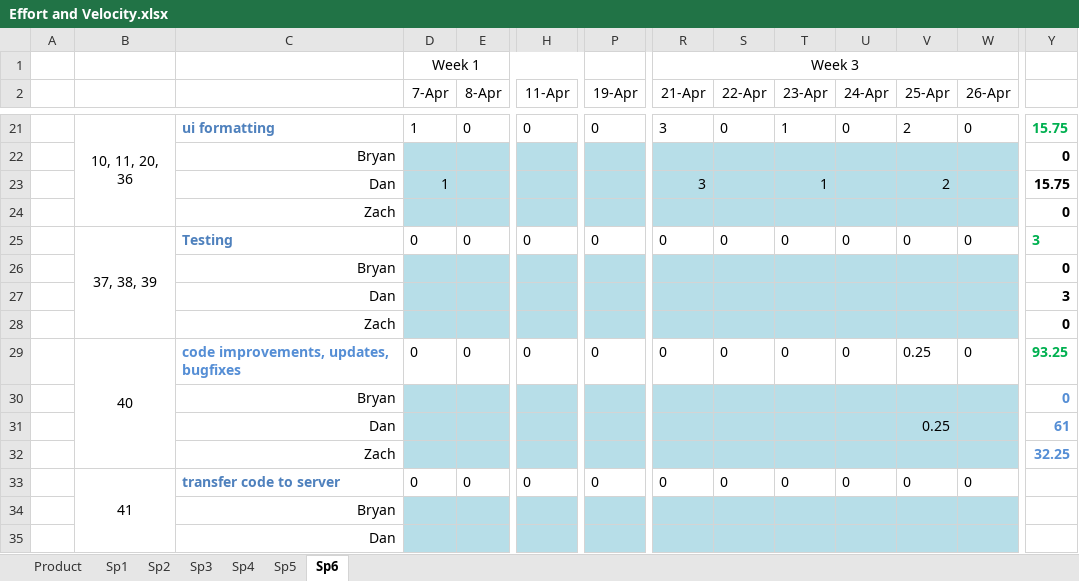
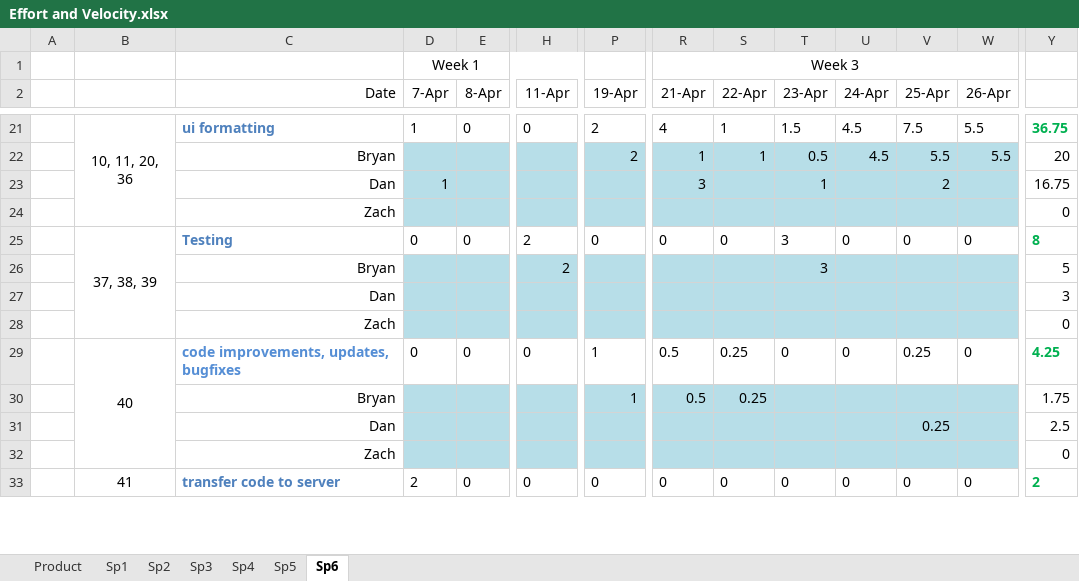
Before and after one commit to Bryalle90/concrete-drying-app, an Excel workbook: Management/Effort and Velocity.xlsx, sheet Sp6, drawn as a sheet; only a part is shown, gaps mark what is left out; values as stored, in another font and other column widths than the file's, no borders; charts and pictures not drawn; removed rows and columns are numbered as before the commit, all else as after; rows hold the shown columns only; the diff covers the shown part only; the diff names each change by its address in the sheet, - before the commit and + after, or states it on an @@ line.

```diff
--- a/Management/Effort and Velocity.xlsx (sheet Sp6)
+++ b/Management/Effort and Velocity.xlsx (sheet Sp6)
-C2: (empty)
+C2: Date
-P21 (19-Apr): 0
+P21 (19-Apr): 2
-R21 (21-Apr): 3
+R21 (21-Apr): 4
-S21 (22-Apr): 0
+S21 (22-Apr): 1
-T21 (23-Apr): 1
+T21 (23-Apr): 1.5
-U21 (24-Apr): 0
+U21 (24-Apr): 4.5
-V21 (25-Apr): 2
+V21 (25-Apr): 7.5
-W21 (26-Apr): 0
+W21 (26-Apr): 5.5
-Y21: 15.75
+Y21: 36.75
-row 22:  |  | Bryan |  |  |  |  |  |  |  |  |  |  | 0
+row 22:  |  | Bryan |  |  |  | 2 | 1 | 1 | 0.5 | 4.5 | 5.5 | 5.5 | 20
-Y23: 15.75
+Y23: 16.75
-Y23:Y24 bold: on
+Y23:Y24 bold: off
-H25 (11-Apr): 0
+H25 (11-Apr): 2
-T25 (23-Apr): 0
+T25 (23-Apr): 3
-Y25: 3
+Y25: 8
-row 26:  |  | Bryan |  |  |  |  |  |  |  |  |  |  | 0
+row 26:  |  | Bryan |  |  | 2 |  |  |  | 3 |  |  |  | 5
-Y27:Y28 bold: on
+Y27:Y28 bold: off
-P29 (19-Apr): 0
+P29 (19-Apr): 1
-R29 (21-Apr): 0
+R29 (21-Apr): 0.5
-S29 (22-Apr): 0
+S29 (22-Apr): 0.25
-Y29: 93.25
+Y29: 4.25
-row 30:  |  | Bryan |  |  |  |  |  |  |  |  |  |  | 0
+row 30:  |  | Bryan |  |  |  | 1 | 0.5 | 0.25 |  |  |  |  | 1.75
-Y31: 61
+Y31: 2.5
@@ Y31:Y32 bold: on → off, text colour: #558ED5 → black @@
-Y32: 32.25
+Y32: 0
-D33 (7-Apr): 0
+D33 (7-Apr): 2
-Y33: (empty)
+Y33: 2
-row 34:  |  | Bryan
-row 35:  |  | Dan
```
Also changed, not shown: 26 added rows, 4 removed rows, 22 edited cells, cell formats and merged cells elsewhere in this sheet, sheet Product, formulas that keep their value, charts or pictures, Management/Backlog.xlsx, Management/Burndown.xlsx, 1 other file.
